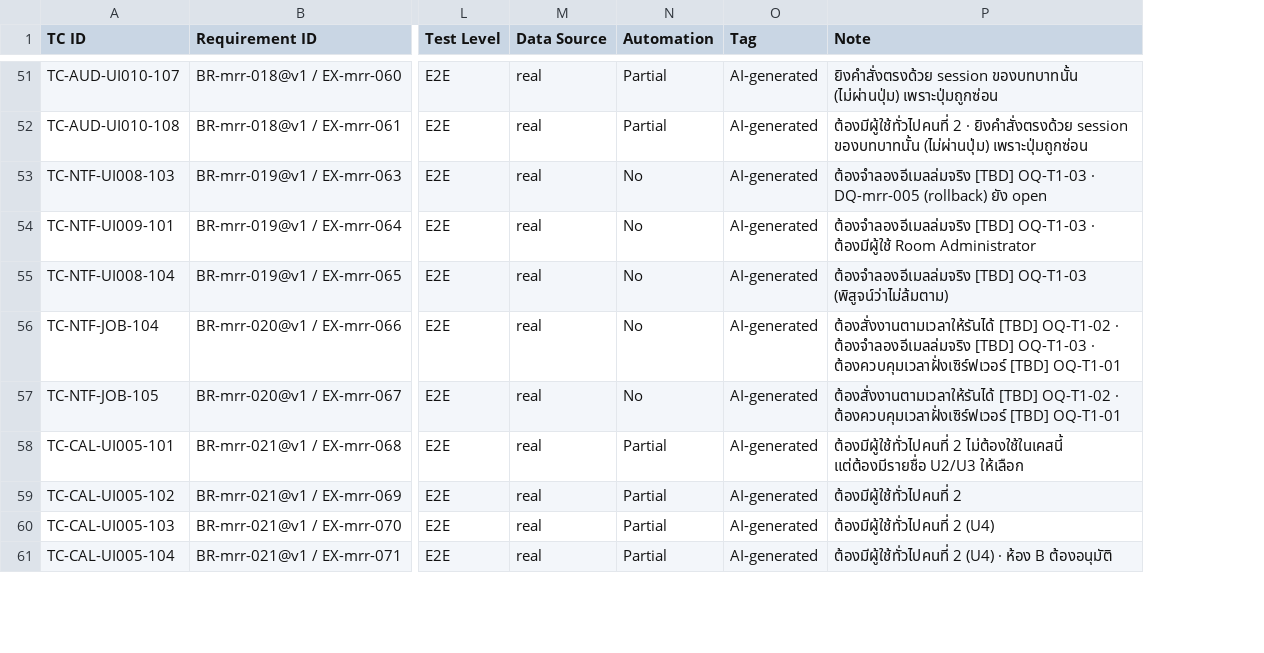
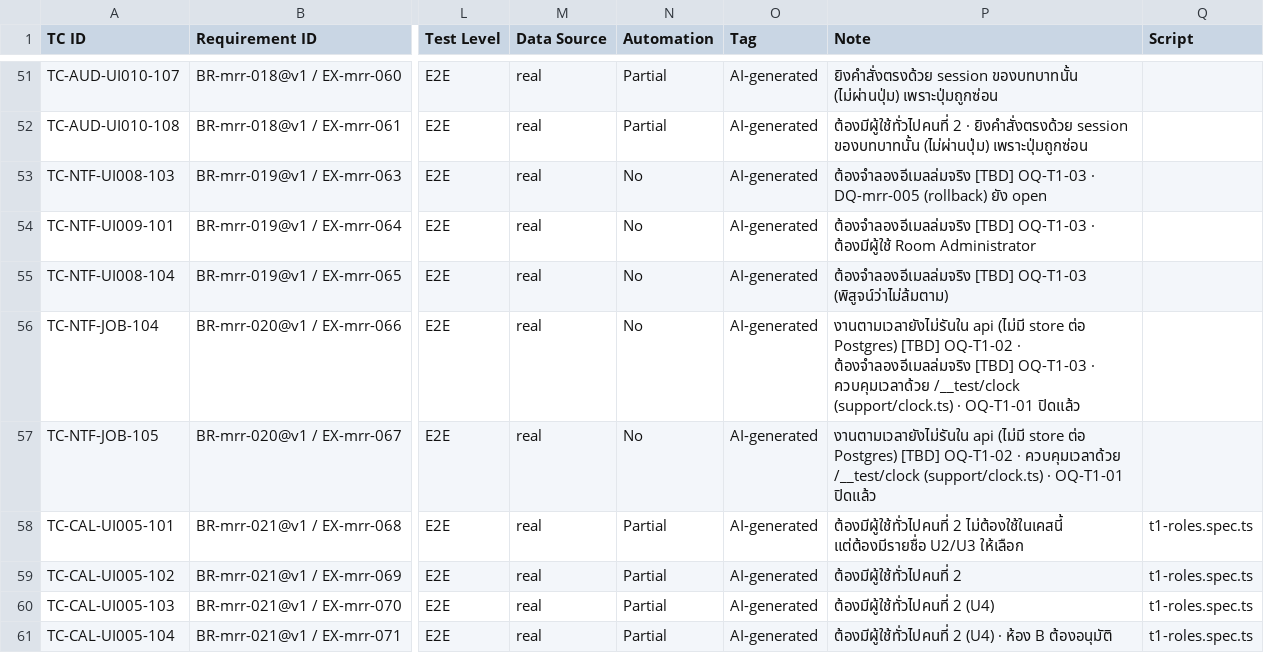
Before and after one commit to noppasorngtn-lab/meetingRoomTrain, a CSV file: docs/qa/t1-test-cases.csv, drawn as a sheet; only a part is shown, gaps mark what is left out; the diff covers the shown part only; the diff names each change by its address in the sheet, - before the commit and + after, or states it on an @@ line.

```diff
--- a/docs/qa/t1-test-cases.csv
+++ b/docs/qa/t1-test-cases.csv
+column Q (Script), rows 58-61: all t1-roles.spec.ts
-P56 (Note): ต้องสั่งงานตามเวลาให้รันได้ [TBD] OQ-T1-02 · ต้องจำลองอีเมลล่มจริง [TBD] OQ-T1-03 · ต้องควบคุมเวลาฝั่งเซิร์ฟเวอร์ [TBD] OQ-T1-01
+P56 (Note): งานตามเวลายังไม่รันใน api (ไม่มี store ต่อ Postgres) [TBD] OQ-T1-02 · ต้องจำลองอีเมลล่มจริง [TBD] OQ-T1-03 · ควบคุมเวลาด้วย /__test/clock (support/clock.ts) · OQ-T1-01 ปิดแล้ว
-P57 (Note): ต้องสั่งงานตามเวลาให้รันได้ [TBD] OQ-T1-02 · ต้องควบคุมเวลาฝั่งเซิร์ฟเวอร์ [TBD] OQ-T1-01
+P57 (Note): งานตามเวลายังไม่รันใน api (ไม่มี store ต่อ Postgres) [TBD] OQ-T1-02 · ควบคุมเวลาด้วย /__test/clock (support/clock.ts) · OQ-T1-01 ปิดแล้ว
```
Also changed, not shown: 25 edited cells elsewhere in this file, 19 other files.
